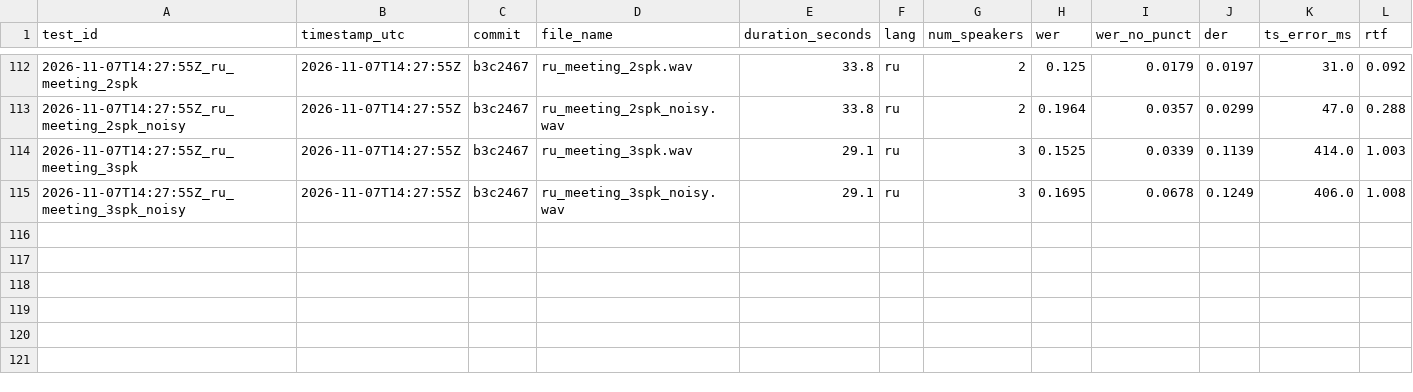
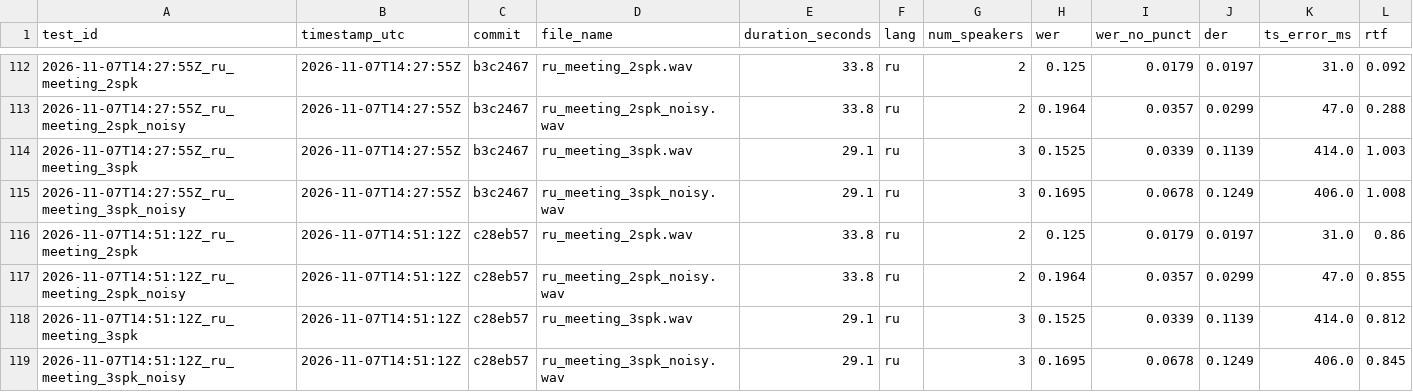
Before and after one commit to KulnevFedya/neuro-steno, a CSV file: artifacts/test-results/results.csv, drawn as a sheet; only a part is shown, gaps mark what is left out; rows hold the shown columns only; the diff names each change by its address in the sheet, - before the commit and + after, or states it on an @@ line.

```diff
--- a/artifacts/test-results/results.csv
+++ b/artifacts/test-results/results.csv
+row 116: 2026-11-07T14:51:12Z_ru_meeting_2spk | 2026-11-07T14:51:12Z | c28eb57 | ru_meeting_2spk.wav | 33.8 | ru | 2 | 0.125 | 0.0179 | 0.0197 | 31.0 | 0.86
+row 117: 2026-11-07T14:51:12Z_ru_meeting_2spk_noisy | 2026-11-07T14:51:12Z | c28eb57 | ru_meeting_2spk_noisy.wav | 33.8 | ru | 2 | 0.1964 | 0.0357 | 0.0299 | 47.0 | 0.855
+row 118: 2026-11-07T14:51:12Z_ru_meeting_3spk | 2026-11-07T14:51:12Z | c28eb57 | ru_meeting_3spk.wav | 29.1 | ru | 3 | 0.1525 | 0.0339 | 0.1139 | 414.0 | 0.812
+row 119: 2026-11-07T14:51:12Z_ru_meeting_3spk_noisy | 2026-11-07T14:51:12Z | c28eb57 | ru_meeting_3spk_noisy.wav | 29.1 | ru | 3 | 0.1695 | 0.0678 | 0.1249 | 406.0 | 0.845
```
Also changed, not shown: 1 other file.
